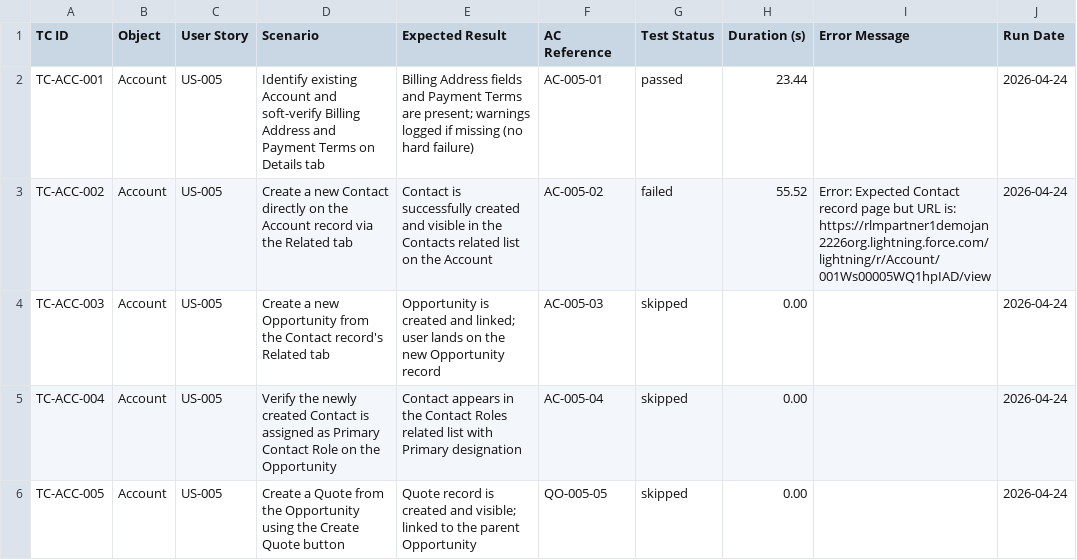
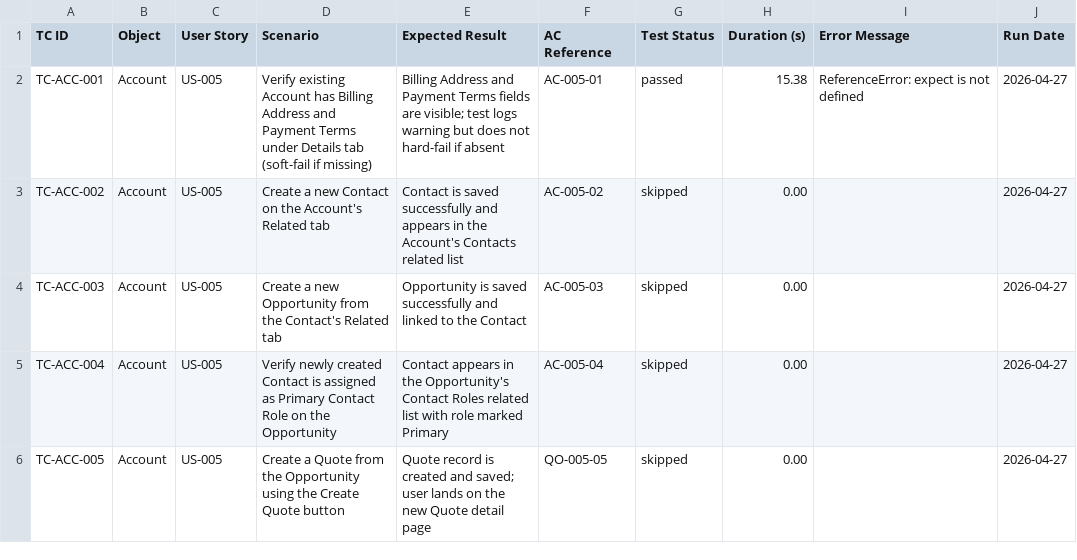
Before and after one commit to nikhilgupta-cloud/SalesforceE2E, a CSV file: reports/scenario-matrix.csv, drawn as a sheet.

```diff
--- a/reports/scenario-matrix.csv
+++ b/reports/scenario-matrix.csv
@@ -1,6 +1,6 @@
 TC ID,Object,User Story,Scenario,Expected Result,AC Reference,Test Status,Duration (s),Error Message,Run Date
-TC-ACC-001,Account,US-005,Identify existing Account and soft-verify Billing Address and Payment Terms on Details tab,Billing Address fields and Payment Terms are present; warnings logged if missing (no hard failure),AC-005-01,passed,23.44,,2026-04-24
-TC-ACC-002,Account,US-005,Create a new Contact directly on the Account record via the Related tab,Contact is successfully created and visible in the Contacts related list on the Account,AC-005-02,failed,55.52,Error: Expected Contact record page but URL is: https://rlmpartner1demojan2226org.lightning.force.com/lightning/r/Account/001Ws00005WQ1hpIAD/view,2026-04-24
-TC-ACC-003,Account,US-005,Create a new Opportunity from the Contact record's Related tab,Opportunity is created and linked; user lands on the new Opportunity record,AC-005-03,skipped,0.00,,2026-04-24
-TC-ACC-004,Account,US-005,Verify the newly created Contact is assigned as Primary Contact Role on the Opportunity,Contact appears in the Contact Roles related list with Primary designation,AC-005-04,skipped,0.00,,2026-04-24
-TC-ACC-005,Account,US-005,Create a Quote from the Opportunity using the Create Quote button,Quote record is created and visible; linked to the parent Opportunity,QO-005-05,skipped,0.00,,2026-04-24
+TC-ACC-001,Account,US-005,Verify existing Account has Billing Address and Payment Terms under Details tab (soft-fail if missing),Billing Address and Payment Terms fields are visible; test logs warning but does not hard-fail if absent,AC-005-01,passed,15.38,ReferenceError: expect is not defined,2026-04-27
+TC-ACC-002,Account,US-005,Create a new Contact on the Account's Related tab,Contact is saved successfully and appears in the Account's Contacts related list,AC-005-02,skipped,0.00,,2026-04-27
+TC-ACC-003,Account,US-005,Create a new Opportunity from the Contact's Related tab,Opportunity is saved successfully and linked to the Contact,AC-005-03,skipped,0.00,,2026-04-27
+TC-ACC-004,Account,US-005,Verify newly created Contact is assigned as Primary Contact Role on the Opportunity,Contact appears in the Opportunity's Contact Roles related list with role marked Primary,AC-005-04,skipped,0.00,,2026-04-27
+TC-ACC-005,Account,US-005,Create a Quote from the Opportunity using the Create Quote button,Quote record is created and saved; user lands on the new Quote detail page,QO-005-05,skipped,0.00,,2026-04-27
```
Also changed, not shown: reports/test-results.csv, 12 other files.
